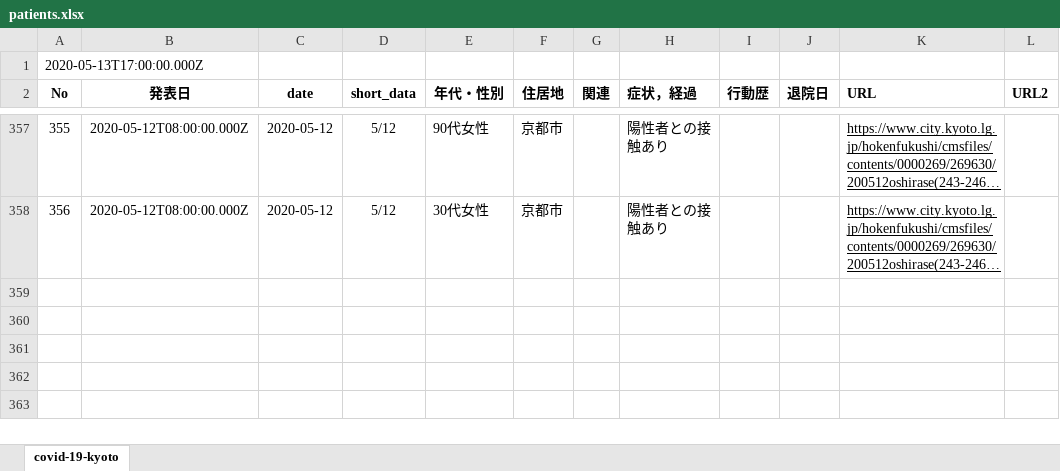
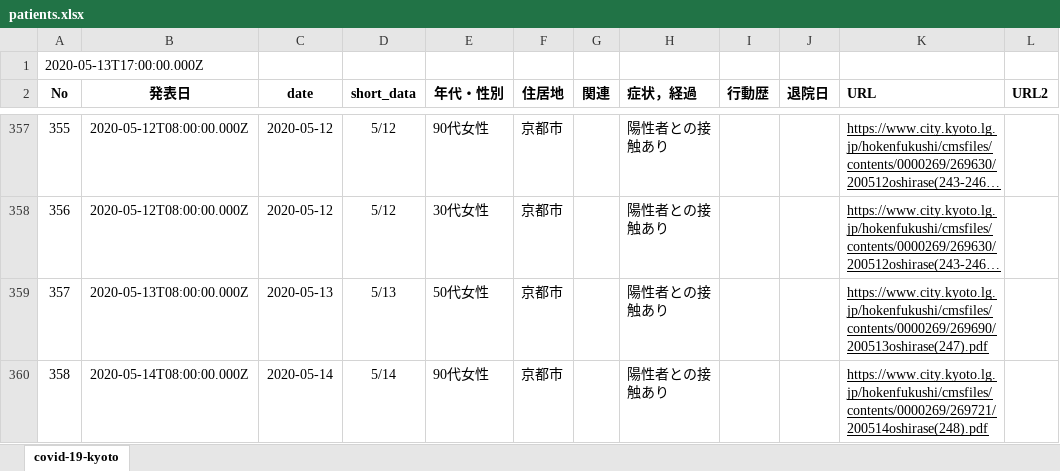
Before and after one commit to stop-covid19-kyoto/covid19kyoto-scraping, an Excel workbook: patients.xlsx, sheet covid-19-kyoto, drawn as a sheet; only a part is shown, gaps mark what is left out; long unchanged cells end in …; values as stored, in another font and other column widths than the file's, no borders; charts and pictures not drawn; the diff names each change by its address in the sheet, - before the commit and + after, or states it on an @@ line.

```diff
--- a/patients.xlsx (sheet covid-19-kyoto)
+++ b/patients.xlsx (sheet covid-19-kyoto)
+row 359: 357 | 2020-05-13T08:00:00.000Z | 2020-05-13 | 5/13 | 50代女性 | 京都市 |  | 陽性者との接触あり |  |  | https://www.city.kyoto.lg.jp/hokenfukushi/cmsfiles/contents/0000269/269690/200513oshirase(247).pdf
+row 360: 358 | 2020-05-14T08:00:00.000Z | 2020-05-14 | 5/14 | 90代女性 | 京都市 |  | 陽性者との接触あり |  |  | https://www.city.kyoto.lg.jp/hokenfukushi/cmsfiles/contents/0000269/269721/200514oshirase(248).pdf
```
Also changed, not shown: summary.xlsx, 5 other files.
